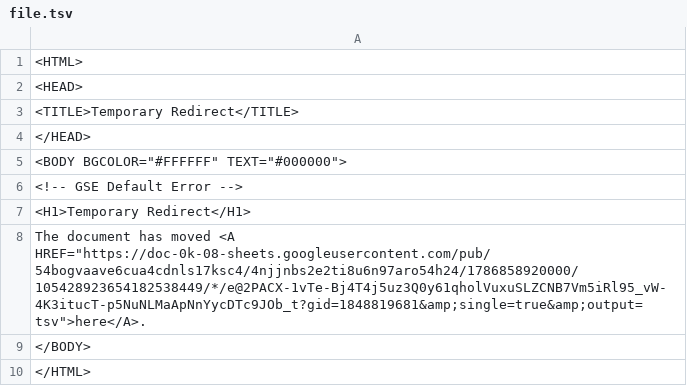
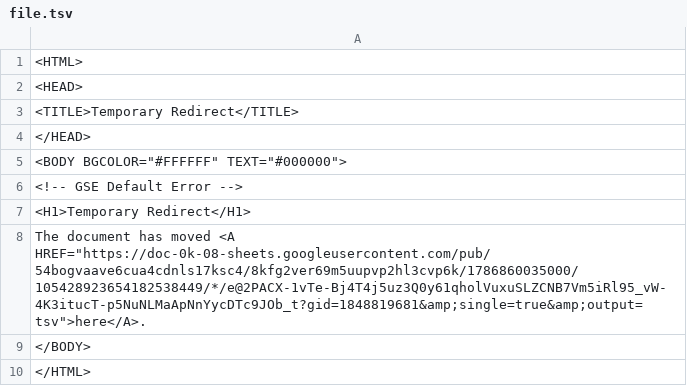
Before and after one commit to bostonshowcal/bostonshowcal, a TSV file: file.tsv, drawn as a sheet.

Commit message:
new date commit

```diff
--- a/file.tsv
+++ b/file.tsv
@@ -7,3 +7,3 @@
 <H1>Temporary Redirect</H1>
-The document has moved <A HREF="https://doc-0k-08-sheets.googleusercontent.com/pub/54bogvaave6cua4cdnls17ksc4/4njjnbs2e2ti8u6n97aro54h24/1786858920000/105428923654182538449/*/e@2PACX-1vTe-Bj4T4j5uz3Q0y61qholVuxuSLZCNB7Vm5iRl95_vW-4K3itucT-p5NuNLMaApNnYycDTc9JOb_t?gid=1848819681&amp;single=true&amp;output=tsv">here</A>.
+The document has moved <A HREF="https://doc-0k-08-sheets.googleusercontent.com/pub/54bogvaave6cua4cdnls17ksc4/8kfg2ver69m5uupvp2hl3cvp6k/1786860035000/105428923654182538449/*/e@2PACX-1vTe-Bj4T4j5uz3Q0y61qholVuxuSLZCNB7Vm5iRl95_vW-4K3itucT-p5NuNLMaApNnYycDTc9JOb_t?gid=1848819681&amp;single=true&amp;output=tsv">here</A>.
 </BODY>
```
